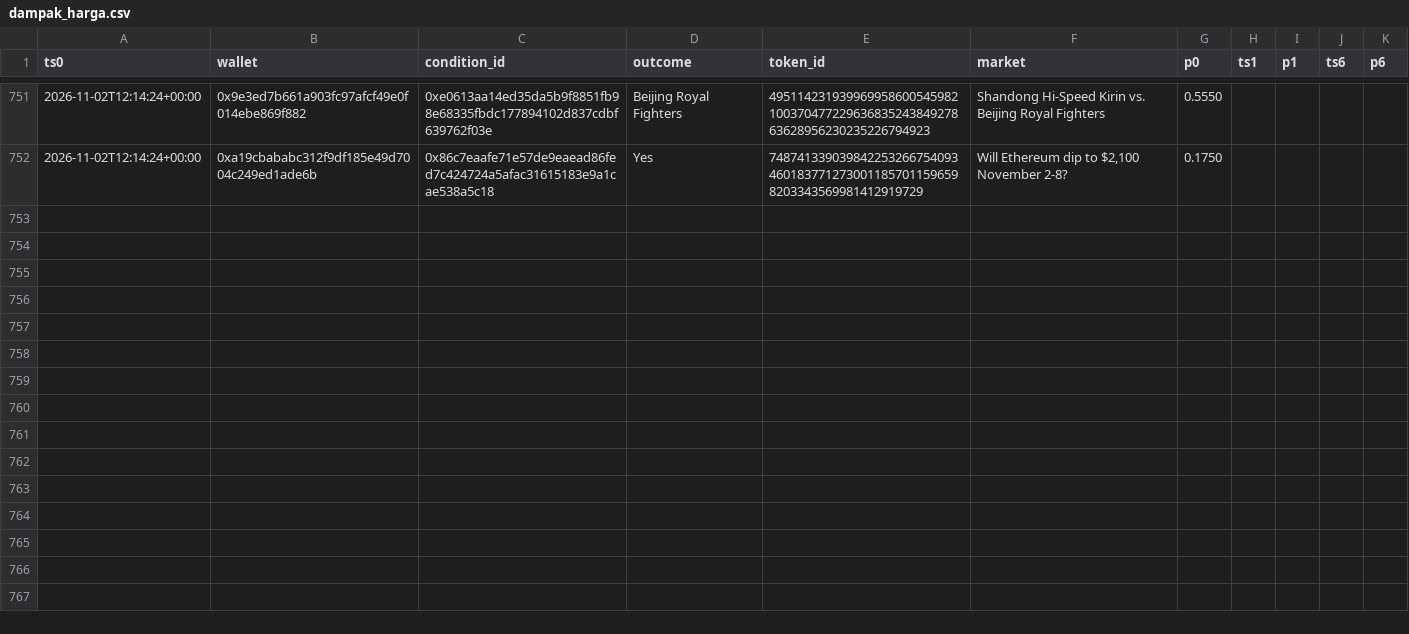
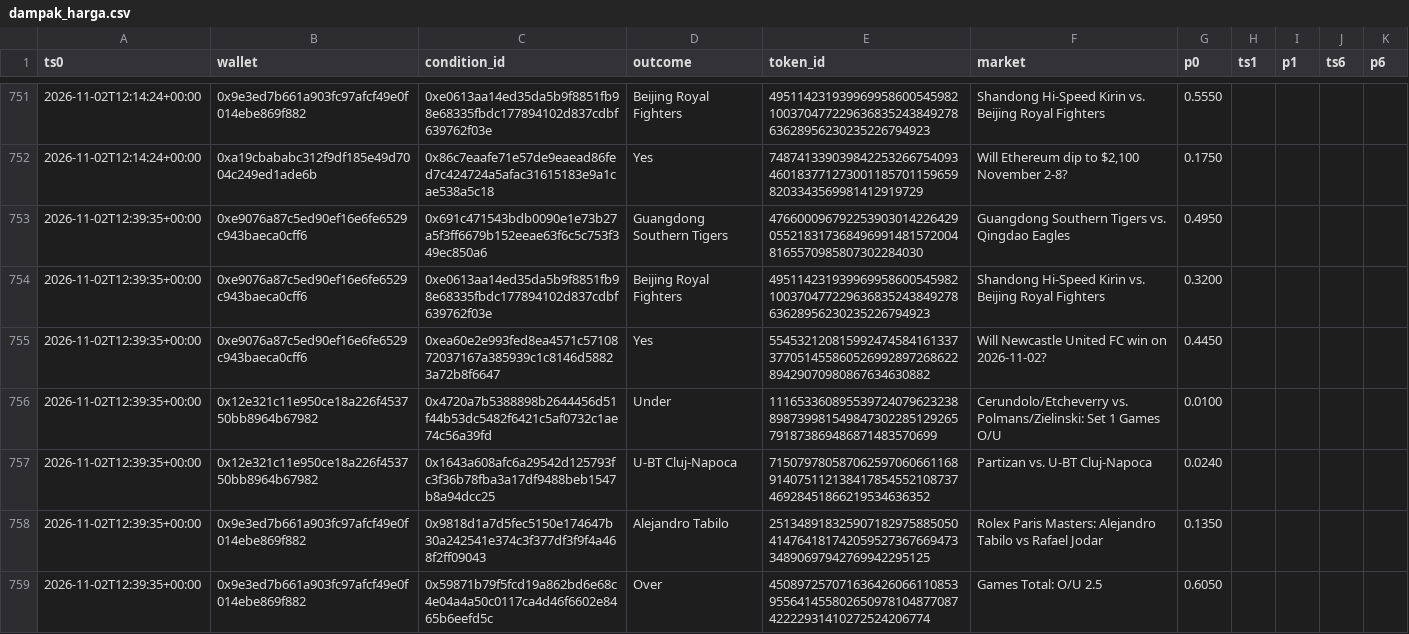
Before and after one commit to kumaraprayoga68-sketch/polybot, a CSV file: data/dampak_harga.csv, drawn as a sheet; only a part is shown, gaps mark what is left out; the diff covers the shown part only.

```diff
--- a/data/dampak_harga.csv
+++ b/data/dampak_harga.csv
@@ -752 +752,8 @@ ts0,wallet,condition_id,outcome,token_id,market,p0,ts1,p1,ts6,p6
 2026-11-02T12:14:24+00:00,0xa19cbababc312f9df185e49d7004c249ed1ade6b,0x86c7eaafe71e57de9eaead86fed7c424724a5afac31615183e9a1cae538a5c18,Yes,7487413390398422532667540934601837712730011857011596598203343569981412919729,"Will Ethereum dip to $2,100 November 2-8?",0.1750,,,,
+2026-11-02T12:39:35+00:00,0xe9076a87c5ed90ef16e6fe6529c943baeca0cff6,0x691c471543bdb0090e1e73b27a5f3ff6679b152eeae63f6c5c753f349ec850a6,Guangdong Southern Tigers,4766000967922539030142264290552183173684969914815720048165570985807302284030,Guangdong Southern Tigers vs. Qingdao Eagles,0.4950,,,,
+2026-11-02T12:39:35+00:00,0xe9076a87c5ed90ef16e6fe6529c943baeca0cff6,0xe0613aa14ed35da5b9f8851fb98e68335fbdc177894102d837cdbf639762f03e,Beijing Royal Fighters,49511423193996995860054598210037047722963683524384927863628956230235226794923,Shandong Hi-Speed Kirin vs. Beijing Royal Fighters,0.3200,,,,
+2026-11-02T12:39:35+00:00,0xe9076a87c5ed90ef16e6fe6529c943baeca0cff6,0xea60e2e993fed8ea4571c5710872037167a385939c1c8146d58823a72b8f6647,Yes,55453212081599247458416133737705145586052699289726862289429070980867634630882,Will Newcastle United FC win on 2026-11-02?,0.4450,,,,
+2026-11-02T12:39:35+00:00,0x12e321c11e950ce18a226f453750bb8964b67982,0x4720a7b5388898b2644456d51f44b53dc5482f6421c5af0732c1ae74c56a39fd,Under,111653360895539724079623238898739981549847302285129265791873869486871483570699,Cerundolo/Etcheverry vs. Polmans/Zielinski: Set 1 Games O/U ,0.0100,,,,
+2026-11-02T12:39:35+00:00,0x12e321c11e950ce18a226f453750bb8964b67982,0x1643a608afc6a29542d125793fc3f36b78fba3a17df9488beb1547b8a94dcc25,U-BT Cluj-Napoca,71507978058706259706066116891407511213841785455210873746928451866219534636352,Partizan vs. U-BT Cluj-Napoca,0.0240,,,,
+2026-11-02T12:39:35+00:00,0x9e3ed7b661a903fc97afcf49e0f014ebe869f882,0x9818d1a7d5fec5150e174647b30a242541e374c3f377df3f9f4a468f2ff09043,Alejandro Tabilo,25134891832590718297588505041476418174205952736766947334890697942769942295125,Rolex Paris Masters: Alejandro Tabilo vs Rafael Jodar,0.1350,,,,
+2026-11-02T12:39:35+00:00,0x9e3ed7b661a903fc97afcf49e0f014ebe869f882,0x59871b79f5fcd19a862bd6e68c4e04a4a50c0117ca4d46f6602e8465b6eefd5c,Over,45089725707163642606611085395564145580265097810487708742222931410272524206774,Games Total: O/U 2.5,0.6050,,,,
```
Also changed, not shown: 7 added rows and 12 edited cells elsewhere in this file, 1 other file.
